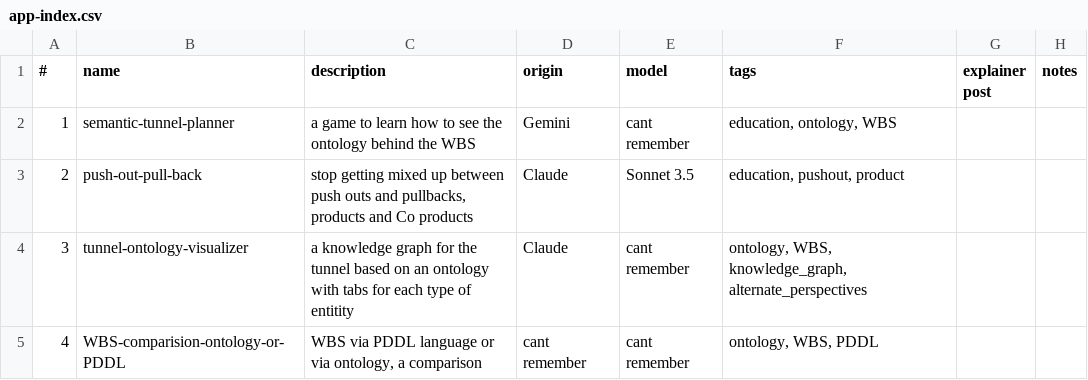
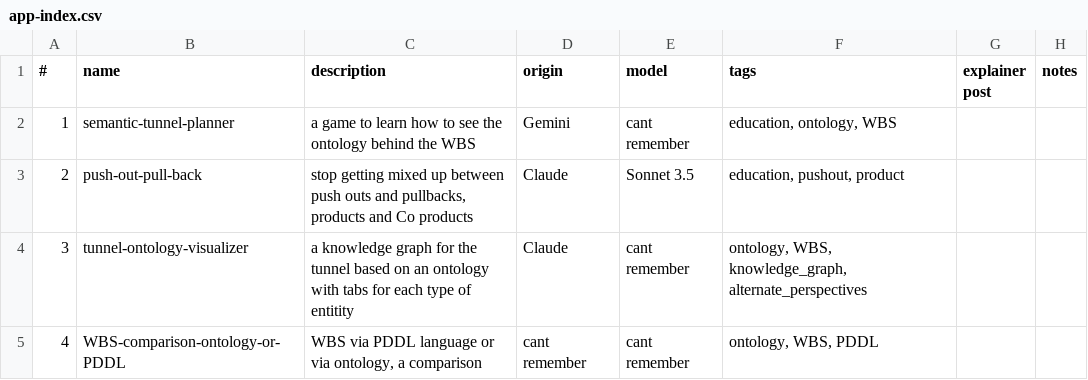
Before and after one commit to lawrencerowland/Solway_tunnel_ontology, a CSV file: app-index.csv, drawn as a sheet.

Commit message:
Fix WBS comparison app link and add index styling

```diff
--- a/app-index.csv
+++ b/app-index.csv
@@ -4,2 +4,2 @@
 3,tunnel-ontology-visualizer,a knowledge graph for the tunnel based on an ontology with tabs for each type of entitity,Claude,cant remember,"ontology, WBS, knowledge_graph, alternate_perspectives",,
-4,WBS-comparision-ontology-or-PDDL,"WBS via PDDL language or via ontology, a comparison",cant remember,cant remember,"ontology, WBS, PDDL",,
+4,WBS-comparison-ontology-or-PDDL,"WBS via PDDL language or via ontology, a comparison",cant remember,cant remember,"ontology, WBS, PDDL",,
```
Also changed, not shown: 1 other file.
